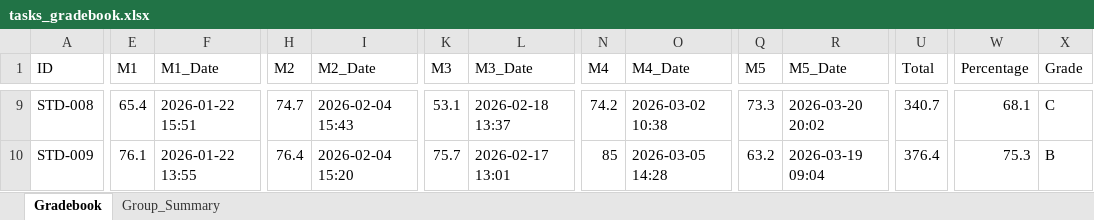
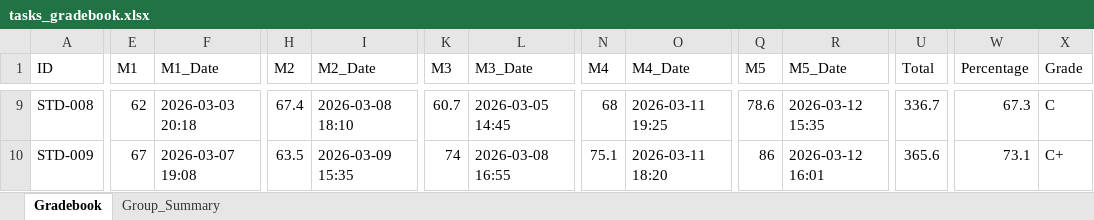
Before and after one commit to Eslam250-x3/Student-Response-Simulator, an Excel workbook: tasks_gradebook.xlsx, sheet Gradebook, drawn as a sheet; only a part is shown, gaps mark what is left out; values as stored, in another font and other column widths than the file's, no cell formats; the diff covers the shown part only; the diff names each change by its address in the sheet, - before the commit and + after, or states it on an @@ line.

```diff
--- a/tasks_gradebook.xlsx (sheet Gradebook)
+++ b/tasks_gradebook.xlsx (sheet Gradebook)
-E9 (M1): 65.4
+E9 (M1): 62
-F9 (M1_Date): 2026-01-22 15:51
+F9 (M1_Date): 2026-03-03 20:18
-H9 (M2): 74.7
+H9 (M2): 67.4
-I9 (M2_Date): 2026-02-04 15:43
+I9 (M2_Date): 2026-03-08 18:10
-K9 (M3): 53.1
+K9 (M3): 60.7
-L9 (M3_Date): 2026-02-18 13:37
+L9 (M3_Date): 2026-03-05 14:45
-N9 (M4): 74.2
+N9 (M4): 68
-O9 (M4_Date): 2026-03-02 10:38
+O9 (M4_Date): 2026-03-11 19:25
-Q9 (M5): 73.3
+Q9 (M5): 78.6
-R9 (M5_Date): 2026-03-20 20:02
+R9 (M5_Date): 2026-03-12 15:35
-U9 (Total): 340.7
+U9 (Total): 336.7
-W9 (Percentage): 68.1
+W9 (Percentage): 67.3
-E10 (M1): 76.1
+E10 (M1): 67
-F10 (M1_Date): 2026-01-22 13:55
+F10 (M1_Date): 2026-03-07 19:08
-H10 (M2): 76.4
+H10 (M2): 63.5
-I10 (M2_Date): 2026-02-04 15:20
+I10 (M2_Date): 2026-03-09 15:35
-K10 (M3): 75.7
+K10 (M3): 74
-L10 (M3_Date): 2026-02-17 13:01
+L10 (M3_Date): 2026-03-08 16:55
-N10 (M4): 85
+N10 (M4): 75.1
-O10 (M4_Date): 2026-03-05 14:28
+O10 (M4_Date): 2026-03-11 18:20
-Q10 (M5): 63.2
+Q10 (M5): 86
-R10 (M5_Date): 2026-03-19 09:04
+R10 (M5_Date): 2026-03-12 16:01
-U10 (Total): 376.4
+U10 (Total): 365.6
-W10 (Percentage): 75.3
+W10 (Percentage): 73.1
-X10 (Grade): B
+X10 (Grade): C+
```
Also changed, not shown: 1188 edited cells elsewhere in this sheet, sheet Group_Summary, cell formats, 15 other files.
